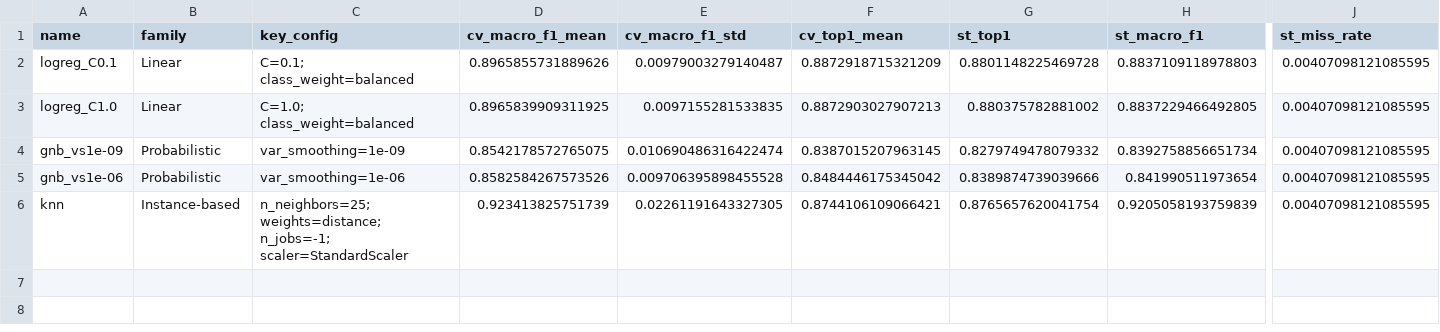
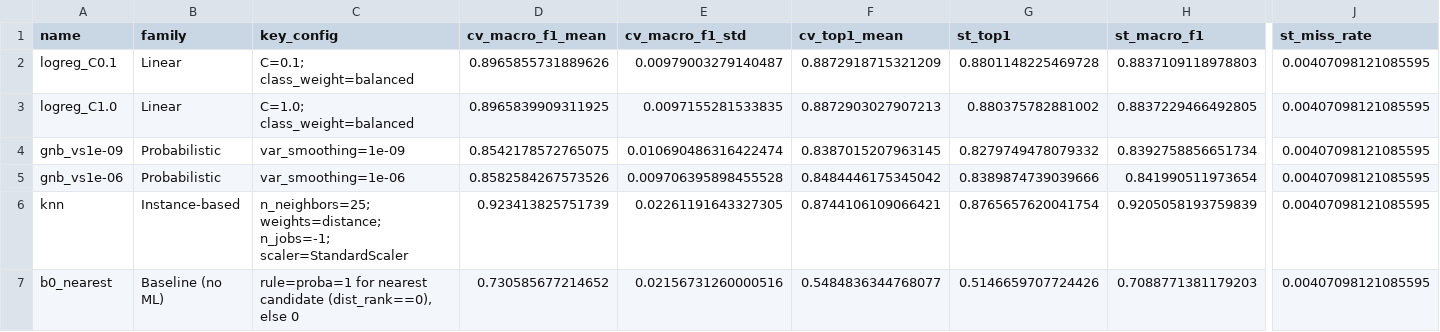
Before and after one commit to Chunnu-Munnu/ML_Hackathon_TEAM_8, a CSV file: results/models/model_comparison.csv, drawn as a sheet; only a part is shown, gaps mark what is left out; rows hold the shown columns only; the diff names each change by its address in the sheet, - before the commit and + after, or states it on an @@ line.

Commit message:
Add B0 nearest-arc baseline results

```diff
--- a/results/models/model_comparison.csv
+++ b/results/models/model_comparison.csv
+row 7: b0_nearest | Baseline (no ML) | rule=proba=1 for nearest candidate (dist_rank==0), else 0 | 0.730585677214652 | 0.02156731260000516 | 0.5484836344768077 | 0.5146659707724426 | 0.7088771381179203 | 0.00407098121085595
```
Also changed, not shown: 5 other files.
